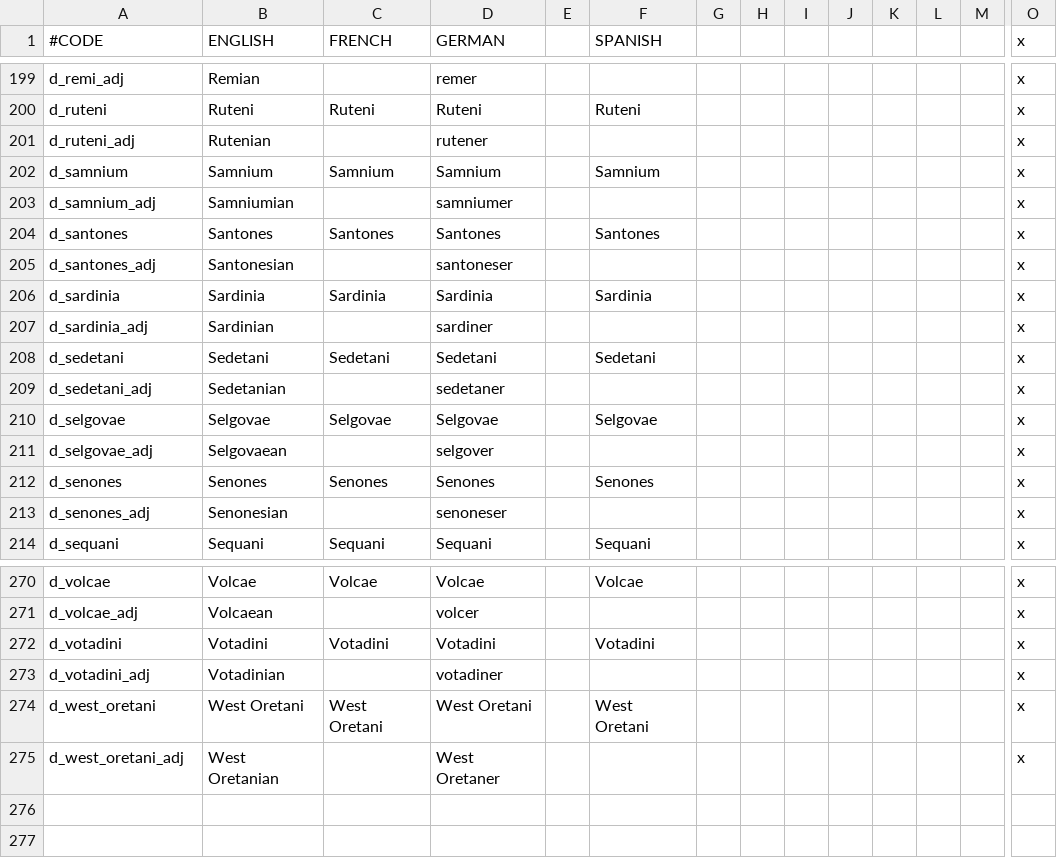
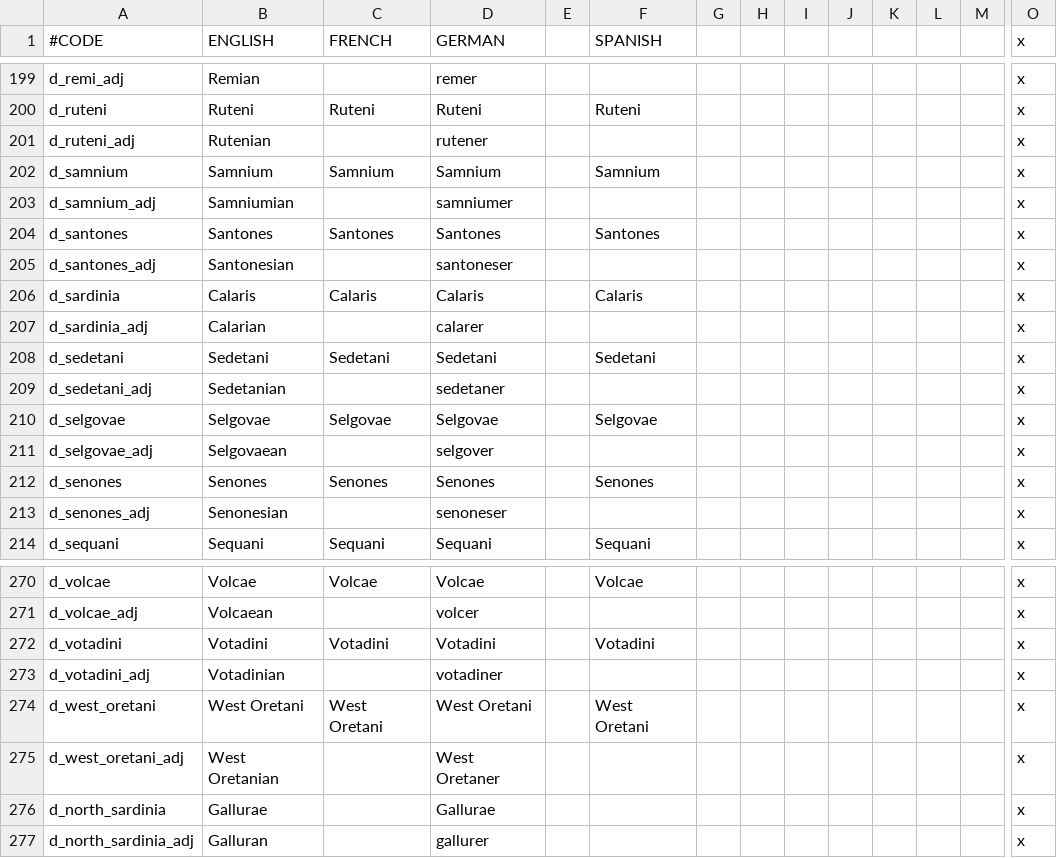
Before and after one commit to starme987/CIBmod, a CSV file: caesar_in_britannia/localisation/000_Duchy_names.csv, drawn as a sheet; only a part is shown, gaps mark what is left out; rows hold the shown columns only; the diff names each change by its address in the sheet, - before the commit and + after, or states it on an @@ line.

```diff
--- a/caesar_in_britannia/localisation/000_Duchy_names.csv
+++ b/caesar_in_britannia/localisation/000_Duchy_names.csv
-B206 (ENGLISH): Sardinia
+B206 (ENGLISH): Calaris
-C206 (FRENCH): Sardinia
+C206 (FRENCH): Calaris
-D206 (GERMAN): Sardinia
+D206 (GERMAN): Calaris
-F206 (SPANISH): Sardinia
+F206 (SPANISH): Calaris
-B207 (ENGLISH): Sardinian
+B207 (ENGLISH): Calarian
-D207 (GERMAN): sardiner
+D207 (GERMAN): calarer
+row 276: d_north_sardinia | Gallurae |  | Gallurae |  |  |  |  |  |  |  |  |  | x
+row 277: d_north_sardinia_adj | Galluran |  | gallurer |  |  |  |  |  |  |  |  |  | x
```
Also changed, not shown: caesar_in_britannia/localisation/000_Barony_names.csv, caesar_in_britannia/localisation/000_County_names.csv, 29 other files.
